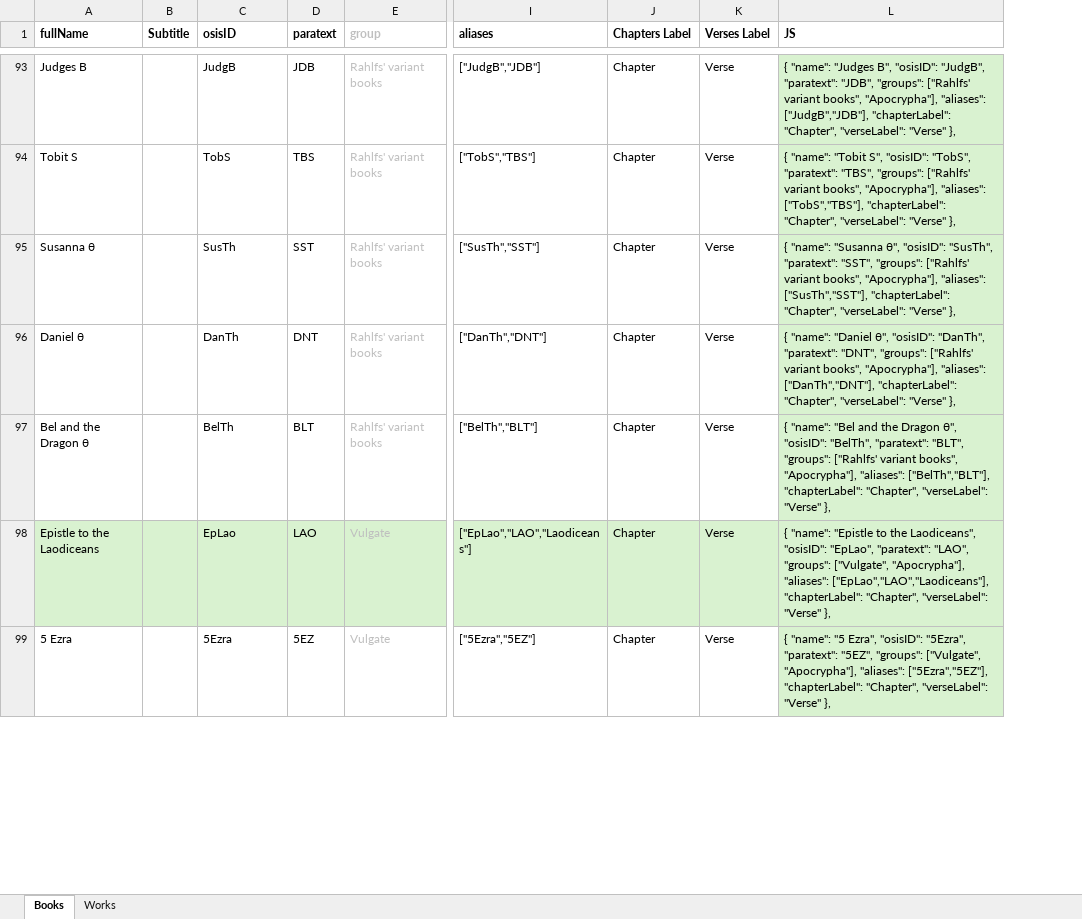
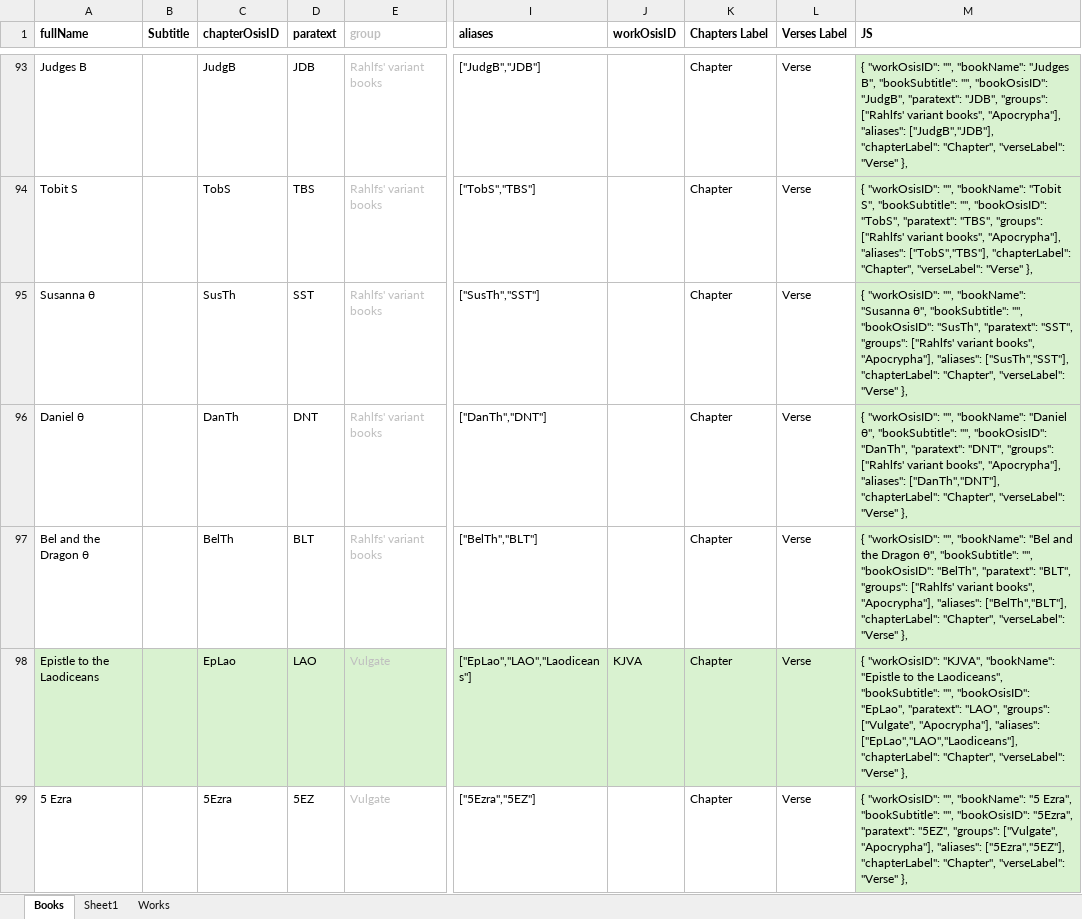
Before and after one commit to kensnyder/public-domain-books, an Excel workbook: data/books/books.xlsx, sheet Books, drawn as a sheet; only a part is shown, gaps mark what is left out; values as stored, in another font and other column widths than the file's, no borders; addresses are those after the commit; the diff covers the shown part only; the diff names each change by its address in the sheet, - before the commit and + after, or states it on an @@ line.

```diff
--- a/data/books/books.xlsx (sheet Books)
+++ b/data/books/books.xlsx (sheet Books)
+sheet tab: Sheet1
+column J (workOsisID), row 98: KJVA
-C1: osisID
+C1: chapterOsisID
-M93 (JS): { "name": "Judges B", "osisID": "JudgB", "paratext":…
+M93 (JS): { "workOsisID": "", "bookName": "Judges B", "bookSubtitle": "", "bookOsisID": "JudgB", "paratext":…
-M94 (JS): { "name": "Tobit S", "osisID": "TobS", "paratext":…
+M94 (JS): { "workOsisID": "", "bookName": "Tobit S", "bookSubtitle": "", "bookOsisID": "TobS", "paratext":…
-M95 (JS): { "name": "Susanna θ", "osisID": "SusTh", "paratext":…
+M95 (JS): { "workOsisID": "", "bookName": "Susanna θ", "bookSubtitle": "", "bookOsisID": "SusTh", "paratext":…
-M96 (JS): { "name": "Daniel θ", "osisID": "DanTh", "paratext":…
+M96 (JS): { "workOsisID": "", "bookName": "Daniel θ", "bookSubtitle": "", "bookOsisID": "DanTh", "paratext":…
-M97 (JS): { "name": "Bel and the Dragon θ", "osisID": "BelTh", "paratext":…
+M97 (JS): { "workOsisID": "", "bookName": "Bel and the Dragon θ", "bookSubtitle": "", "bookOsisID": "BelTh", "paratext":…
-M98 (JS): { "name": "Epistle to the Laodiceans", "osisID": "EpLao", "paratext":…
+M98 (JS): { "workOsisID": "KJVA", "bookName": "Epistle to the Laodiceans", "bookSubtitle": "", "bookOsisID": "EpLao", "paratext":…
-M99 (JS): { "name": "5 Ezra", "osisID": "5Ezra", "paratext":…
+M99 (JS): { "workOsisID": "", "bookName": "5 Ezra", "bookSubtitle": "", "bookOsisID": "5Ezra", "paratext":…
```
Also changed, not shown: 219 edited cells and cell formats elsewhere in this sheet, 9 other files.
